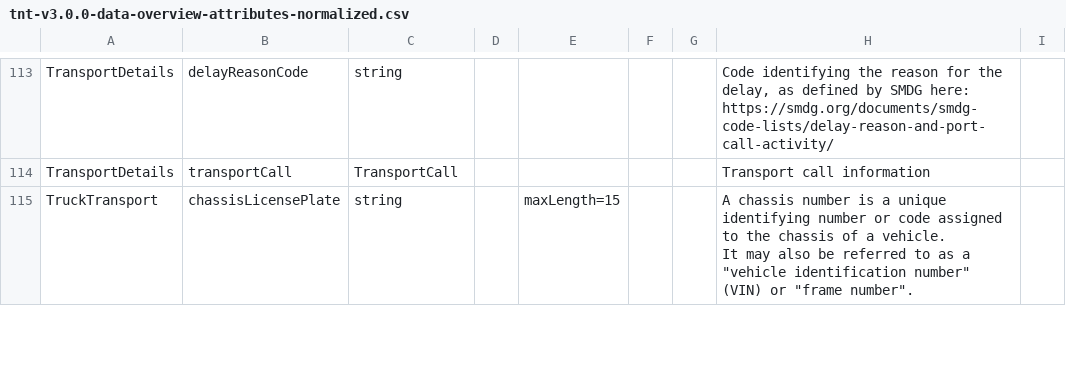
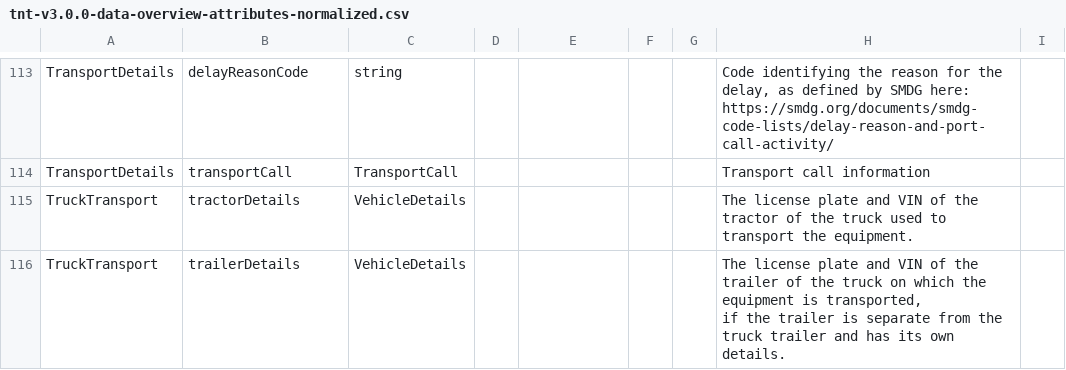
Before and after one commit to dcsaorg/Conformance-Gateway, a CSV file: specifications/generated-resources/standards/tnt/v300/tnt-v3.0.0-data-overview-attributes-normalized.csv, drawn as a sheet; only a part is shown, gaps mark what is left out; the diff covers the shown part only.

```diff
--- a/specifications/generated-resources/standards/tnt/v300/tnt-v3.0.0-data-overview-attributes-normalized.csv
+++ b/specifications/generated-resources/standards/tnt/v300/tnt-v3.0.0-data-overview-attributes-normalized.csv
@@ -355,3 +353,4 @@ https://smdg.org/documents/smdg-code-lists/delay-reason-and-port-call-activity/"
 TransportDetails,transportCall,TransportCall,,,,,"Transport call information",
-TruckTransport,chassisLicensePlate,string,,maxLength=15,,,"A chassis number is a unique identifying number or code assigned to the chassis of a vehicle.
-It may also be referred to as a ""vehicle identification number"" (VIN) or ""frame number"".",
+TruckTransport,tractorDetails,VehicleDetails,,,,,"The license plate and VIN of the tractor of the truck used to transport the equipment.",
+TruckTransport,trailerDetails,VehicleDetails,,,,,"The license plate and VIN of the trailer of the truck on which the equipment is transported,
+if the trailer is separate from the truck trailer and has its own details.",
```
Also changed, not shown: 1 added row and 7 edited cells elsewhere in this file, specifications/generated-resources/standards/tnt/v300/tnt-v3.0.0-data-overview-attributes-hierarchical.csv, 8 other files.
